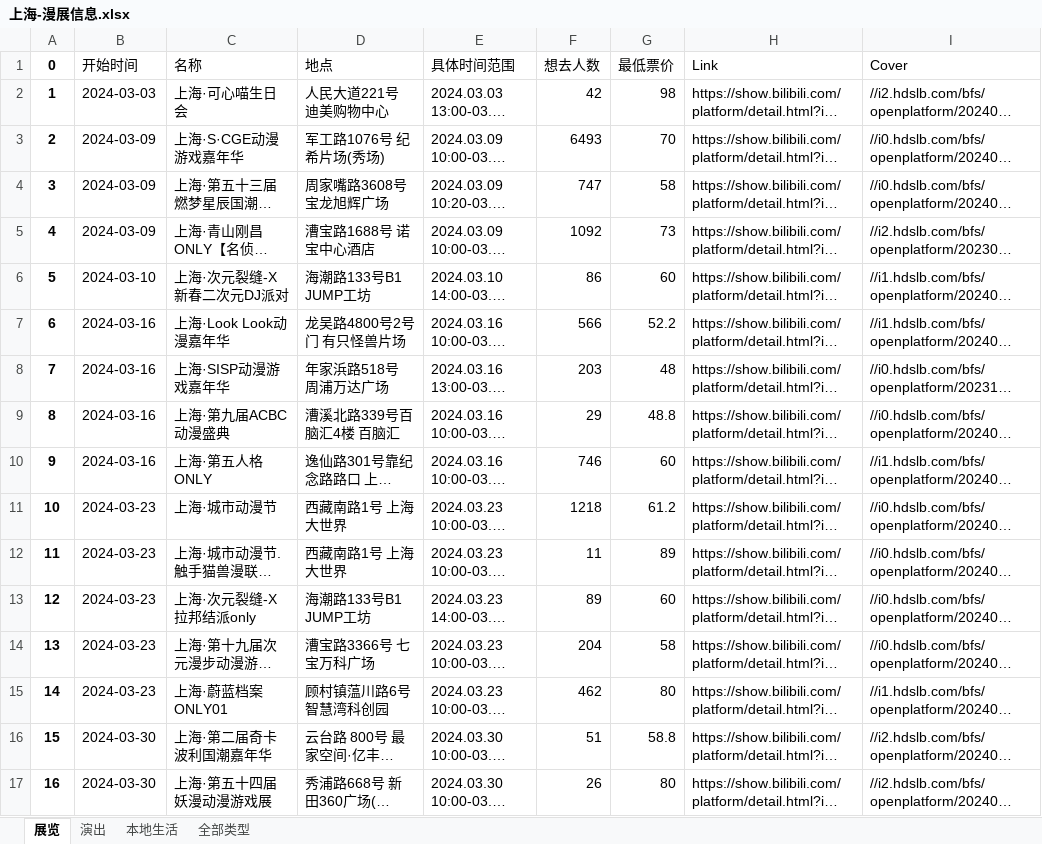
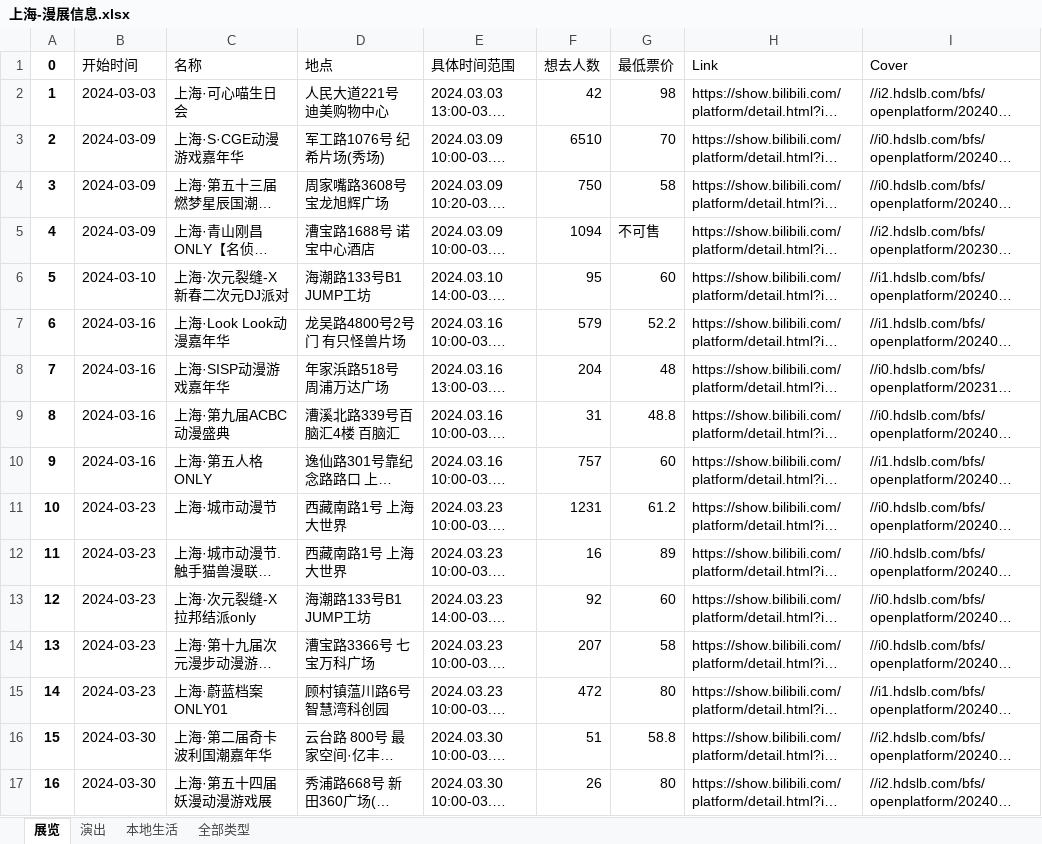
Before and after one commit to liuly0322/BilibiliAnimationExhibitionInformationCollection, an Excel workbook: 上海-漫展信息.xlsx, sheet 展览, drawn as a sheet; only a part is shown; long unchanged cells end in …; values as stored, in another font and other column widths than the file's, no borders; the diff covers the shown part only; the diff names each change by its address in the sheet, - before the commit and + after, or states it on an @@ line.

```diff
--- a/上海-漫展信息.xlsx (sheet 展览)
+++ b/上海-漫展信息.xlsx (sheet 展览)
-F3 (想去人数): 6493
+F3 (想去人数): 6510
-F4 (想去人数): 747
+F4 (想去人数): 750
-F5 (想去人数): 1092
+F5 (想去人数): 1094
-G5 (最低票价): 73
+G5 (最低票价): 不可售
-F6 (想去人数): 86
+F6 (想去人数): 95
-F7 (想去人数): 566
+F7 (想去人数): 579
-F8 (想去人数): 203
+F8 (想去人数): 204
-F9 (想去人数): 29
+F9 (想去人数): 31
-F10 (想去人数): 746
+F10 (想去人数): 757
-F11 (想去人数): 1218
+F11 (想去人数): 1231
-F12 (想去人数): 11
+F12 (想去人数): 16
-F13 (想去人数): 89
+F13 (想去人数): 92
-F14 (想去人数): 204
+F14 (想去人数): 207
-F15 (想去人数): 462
+F15 (想去人数): 472
```
Also changed, not shown: 13 edited cells elsewhere in this sheet, sheet 全部类型, sheet 演出, sheet 本地生活, 北京-漫展信息.xlsx, 南宁-漫展信息.xlsx, 15 other files.
